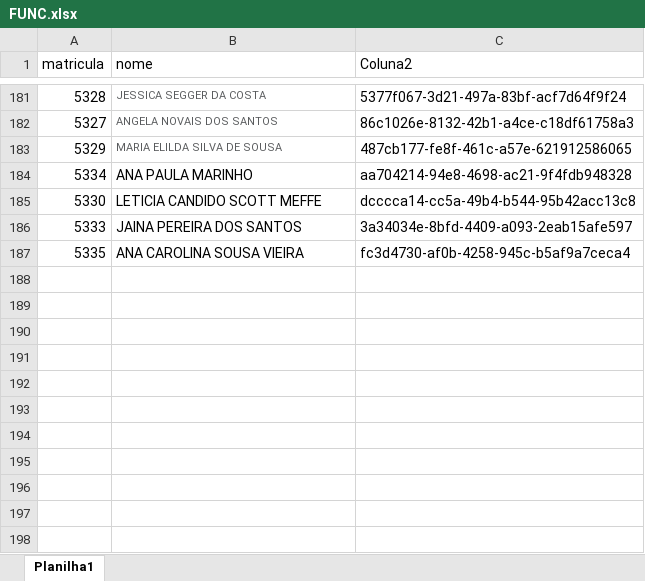
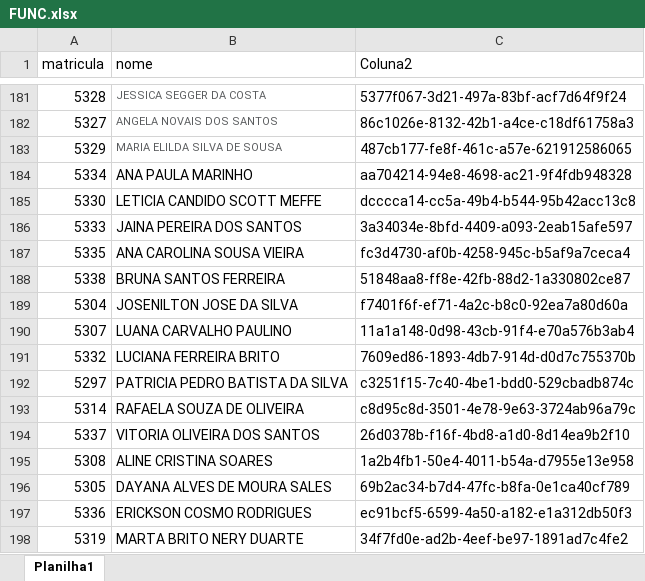
Before and after one commit to benediti/Enviar-Rateio-25, an Excel workbook: projeto/FUNC.xlsx, sheet Planilha1, drawn as a sheet; only a part is shown, gaps mark what is left out; values as stored, in another font and other column widths than the file's, no borders; conditional formats not drawn; the diff names each change by its address in the sheet, - before the commit and + after, or states it on an @@ line.

Commit message:
new

```diff
--- a/projeto/FUNC.xlsx (sheet Planilha1)
+++ b/projeto/FUNC.xlsx (sheet Planilha1)
+row 188: 5338 | BRUNA SANTOS FERREIRA | 51848aa8-ff8e-42fb-88d2-1a330802ce87
+row 189: 5304 | JOSENILTON JOSE DA SILVA | f7401f6f-ef71-4a2c-b8c0-92ea7a80d60a
+row 190: 5307 | LUANA CARVALHO PAULINO | 11a1a148-0d98-43cb-91f4-e70a576b3ab4
+row 191: 5332 | LUCIANA FERREIRA BRITO | 7609ed86-1893-4db7-914d-d0d7c755370b
+row 192: 5297 | PATRICIA PEDRO BATISTA DA SILVA | c3251f15-7c40-4be1-bdd0-529cbadb874c
+row 193: 5314 | RAFAELA SOUZA DE OLIVEIRA | c8d95c8d-3501-4e78-9e63-3724ab96a79c
+row 194: 5337 | VITORIA OLIVEIRA DOS SANTOS | 26d0378b-f16f-4bd8-a1d0-8d14ea9b2f10
+row 195: 5308 | ALINE CRISTINA SOARES | 1a2b4fb1-50e4-4011-b54a-d7955e13e958
+row 196: 5305 | DAYANA ALVES DE MOURA SALES | 69b2ac34-b7d4-47fc-b8fa-0e1ca40cf789
+row 197: 5336 | ERICKSON COSMO RODRIGUES | ec91bcf5-6599-4a50-a182-e1a312db50f3
+row 198: 5319 | MARTA BRITO NERY DUARTE | 34f7fd0e-ad2b-4eef-be97-1891ad7c4fe2
```
